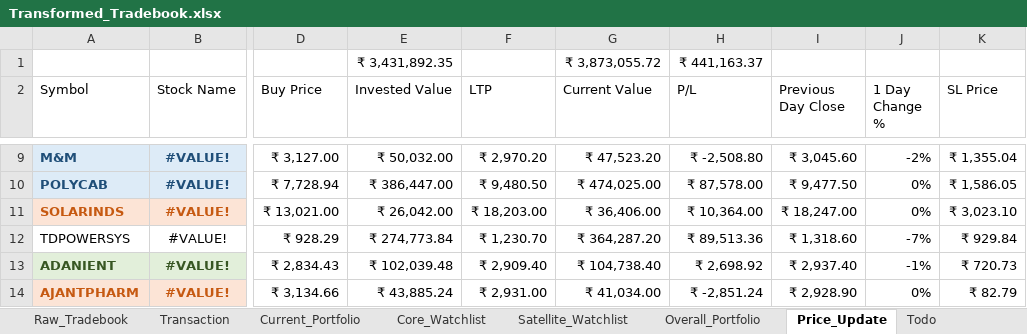
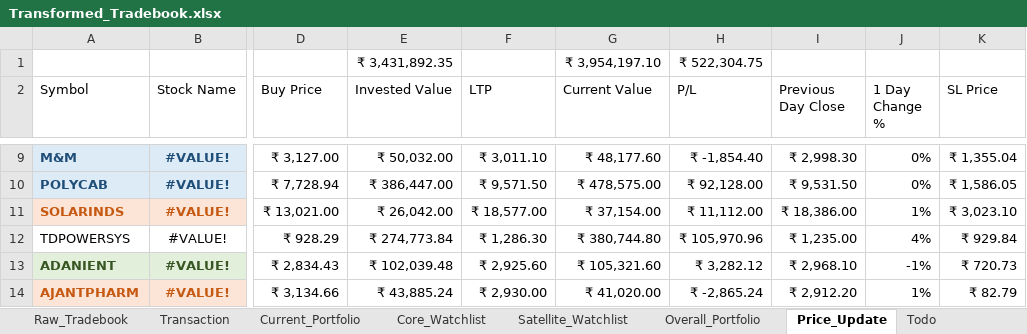
Before and after one commit to murali-1975/stockjournal, an Excel workbook: Transformed_Tradebook.xlsx, sheet Price_Update, drawn as a sheet; only a part is shown, gaps mark what is left out; values as stored, in another font and other column widths than the file's, no borders; the diff covers the shown part only; the diff names each change by its address in the sheet, - before the commit and + after, or states it on an @@ line.

```diff
--- a/Transformed_Tradebook.xlsx (sheet Price_Update)
+++ b/Transformed_Tradebook.xlsx (sheet Price_Update)
-G1 (Current Value): ₹ 3,873,055.72
+G1 (Current Value): ₹ 3,954,197.10
-H1 (P/L): ₹ 441,163.37
+H1 (P/L): ₹ 522,304.75
-F9 (LTP): ₹ 2,970.20
+F9 (LTP): ₹ 3,011.10
-G9 (Current Value): ₹ 47,523.20
+G9 (Current Value): ₹ 48,177.60
-H9 (P/L): ₹ -2,508.80
+H9 (P/L): ₹ -1,854.40
-I9 (Previous Day Close): ₹ 3,045.60
+I9 (Previous Day Close): ₹ 2,998.30
-J9 (1 Day Change %): -2%
+J9 (1 Day Change %): 0%
-F10 (LTP): ₹ 9,480.50
+F10 (LTP): ₹ 9,571.50
-G10 (Current Value): ₹ 474,025.00
+G10 (Current Value): ₹ 478,575.00
-H10 (P/L): ₹ 87,578.00
+H10 (P/L): ₹ 92,128.00
-I10 (Previous Day Close): ₹ 9,477.50
+I10 (Previous Day Close): ₹ 9,531.50
-F11 (LTP): ₹ 18,203.00
+F11 (LTP): ₹ 18,577.00
-G11 (Current Value): ₹ 36,406.00
+G11 (Current Value): ₹ 37,154.00
-H11 (P/L): ₹ 10,364.00
+H11 (P/L): ₹ 11,112.00
-I11 (Previous Day Close): ₹ 18,247.00
+I11 (Previous Day Close): ₹ 18,386.00
-J11 (1 Day Change %): 0%
+J11 (1 Day Change %): 1%
-F12 (LTP): ₹ 1,230.70
+F12 (LTP): ₹ 1,286.30
-G12 (Current Value): ₹ 364,287.20
+G12 (Current Value): ₹ 380,744.80
-H12 (P/L): ₹ 89,513.36
+H12 (P/L): ₹ 105,970.96
-I12 (Previous Day Close): ₹ 1,318.60
+I12 (Previous Day Close): ₹ 1,235.00
-J12 (1 Day Change %): -7%
+J12 (1 Day Change %): 4%
-F13 (LTP): ₹ 2,909.40
+F13 (LTP): ₹ 2,925.60
-G13 (Current Value): ₹ 104,738.40
+G13 (Current Value): ₹ 105,321.60
-H13 (P/L): ₹ 2,698.92
+H13 (P/L): ₹ 3,282.12
-I13 (Previous Day Close): ₹ 2,937.40
+I13 (Previous Day Close): ₹ 2,968.10
-F14 (LTP): ₹ 2,931.00
+F14 (LTP): ₹ 2,930.00
-G14 (Current Value): ₹ 41,034.00
+G14 (Current Value): ₹ 41,020.00
-H14 (P/L): ₹ -2,851.24
+H14 (P/L): ₹ -2,865.24
-I14 (Previous Day Close): ₹ 2,928.90
+I14 (Previous Day Close): ₹ 2,912.20
-J14 (1 Day Change %): 0%
+J14 (1 Day Change %): 1%
```
Also changed, not shown: 131 edited cells elsewhere in this sheet, sheet Satellite_Watchlist, sheet Dashboard, sheet Current_Portfolio, sheet Overall_Portfolio, sheet Core_Watchlist, formulas that keep their value, Equity_Master.xlsx, Tradebook Template.xlsx, 1 other file.
